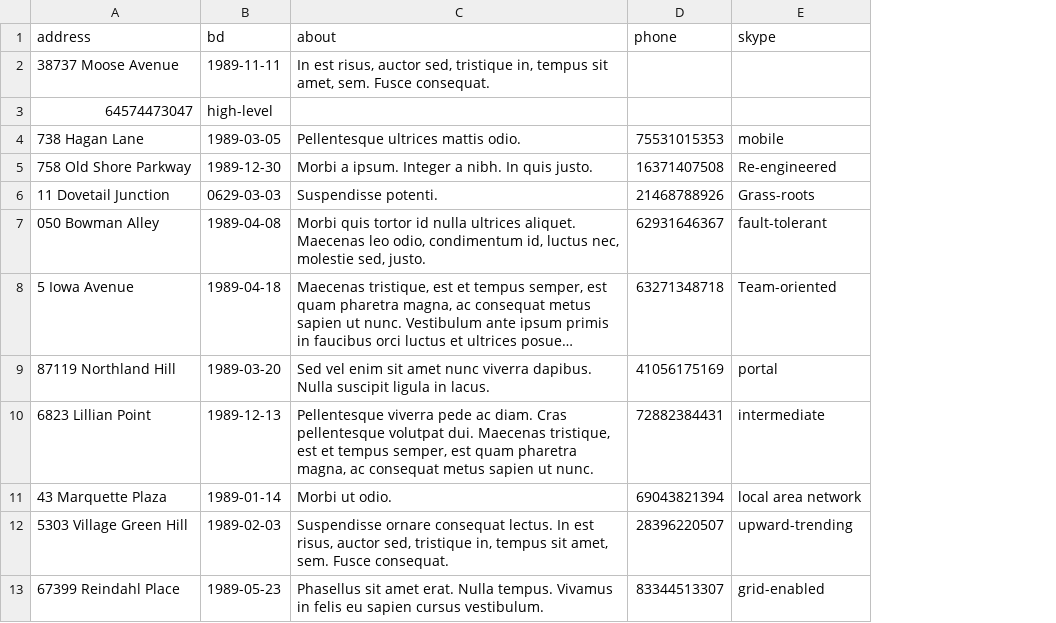
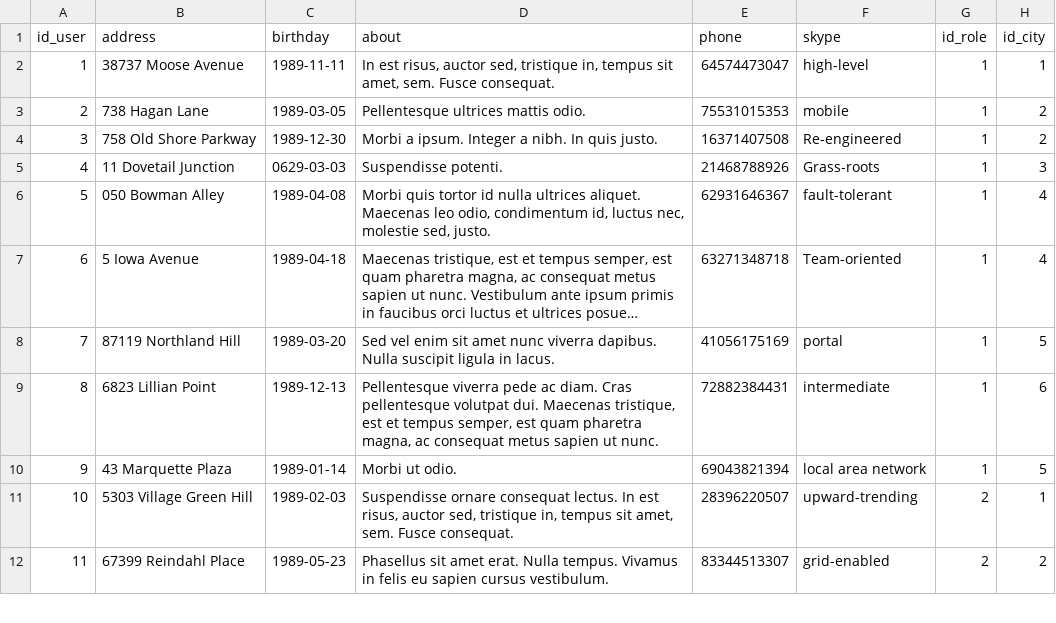
Before and after one commit to htmlacademy-yii/504901-task-force-1, a CSV file: data/profiles.csv, drawn as a sheet; only a part is shown; long unchanged cells end in …; removed rows and columns are numbered as before the commit, all else as after; the diff names each change by its address in the sheet, - before the commit and + after, or states it on an @@ line.

```diff
--- a/data/profiles.csv
+++ b/data/profiles.csv
+column A (id_user), rows 2-12: 1 | 2 | 3 | 4 | 5 | 6 | 7 | 8 | 9 | 10 | 11
+column G (id_role), rows 2-12: 1 | 1 | 1 | 1 | 1 | 1 | 1 | 1 | 1 | 2 | 2
+column H (id_city), rows 2-12: 1 | 2 | 2 | 3 | 4 | 4 | 5 | 6 | 5 | 1 | 2
-C1: bd
+C1: birthday
-E2 (phone): (empty)
+E2 (phone): 64574473047
-F2 (skype): (empty)
+F2 (skype): high-level
-row 3: 64574473047 | high-level
```
Also changed, not shown: data/cities.csv, data/opinions.csv, 27 other files.
